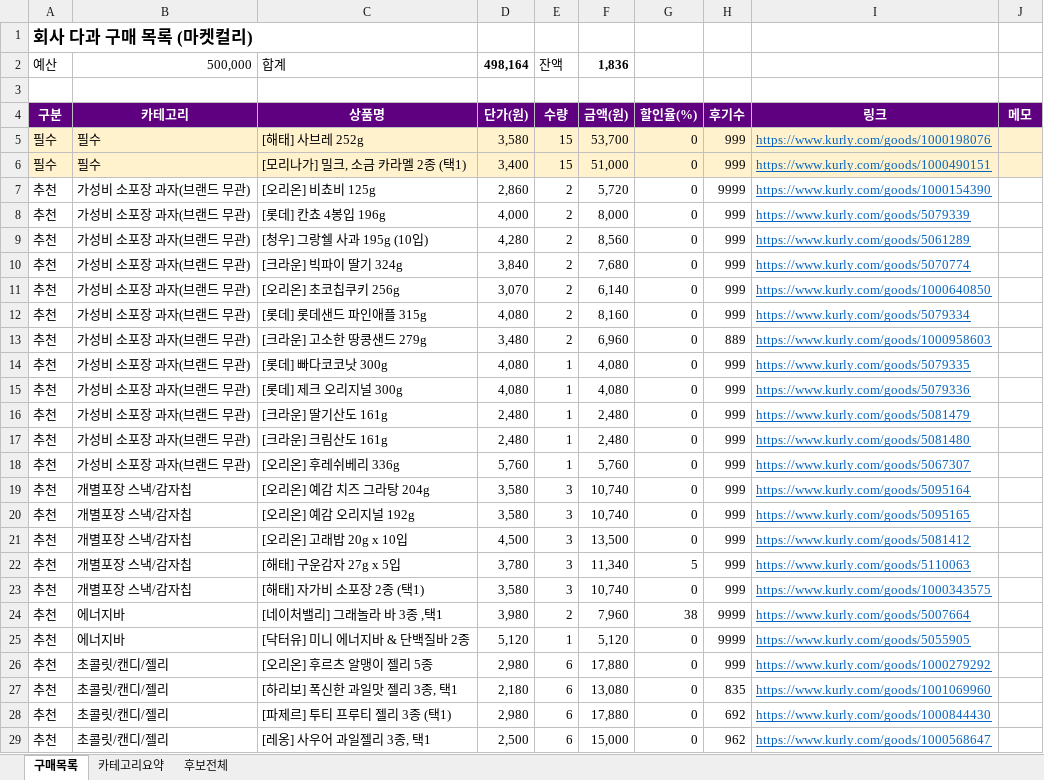
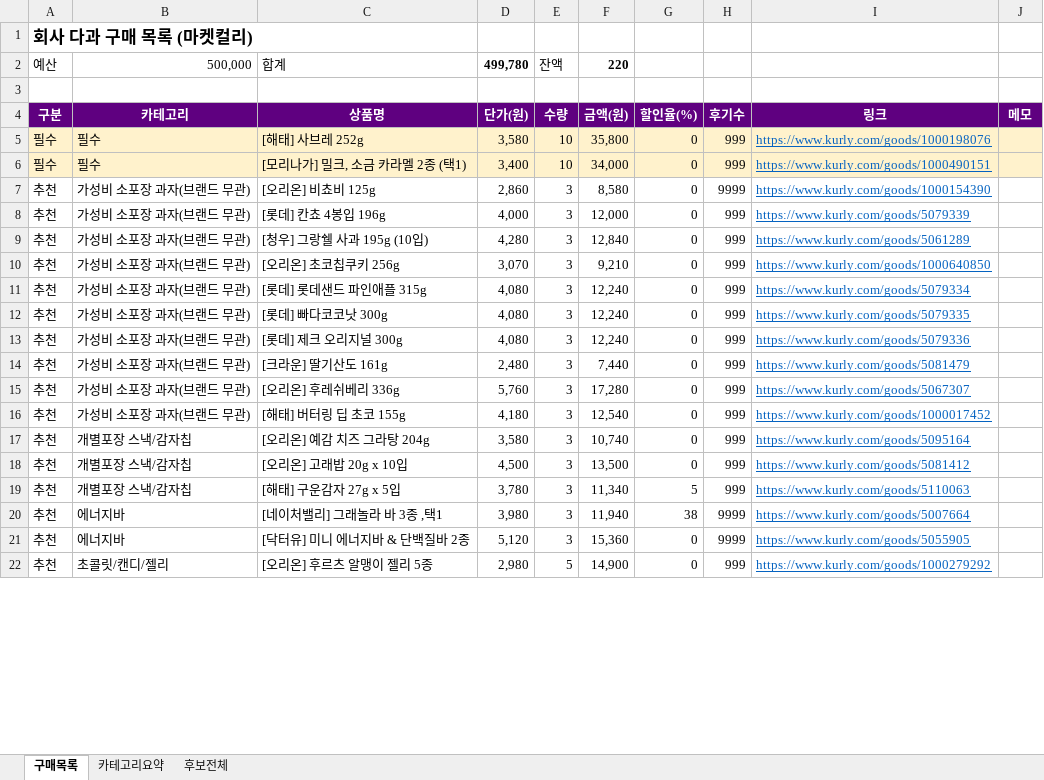
Before and after one commit to yjy9283/Kurly, an Excel workbook: 다과_구매목록.xlsx, sheet 구매목록, drawn as a sheet; only a part is shown; values as stored, in another font and other column widths than the file's, no borders; removed rows and columns are numbered as before the commit, all else as after; the diff covers the shown part only; the diff names each change by its address in the sheet, - before the commit and + after, or states it on an @@ line.

```diff
--- a/다과_구매목록.xlsx (sheet 구매목록)
+++ b/다과_구매목록.xlsx (sheet 구매목록)
-D2: 498,164
+D2: 499,780
-F2: 1,836
+F2: 220
-E5:E6: 15
+E5:E6: 10
-F5: 53,700
+F5: 35,800
-F6: 51,000
+F6: 34,000
-E7:E9: 2
+E7:E9: 3
-F7: 5,720
+F7: 8,580
-F8: 8,000
+F8: 12,000
-F9: 8,560
+F9: 12,840
-row 10: 추천 | 가성비 소포장 과자(브랜드 무관) | [크라운] 빅파이 딸기 324g | 3,840 | 2 | 7,680 | 0 | 999 | https://www.kurly.com/goods/5070774
-E10:E11: 2
+E10:E11: 3
-F10: 6,140
+F10: 9,210
-F11: 8,160
+F11: 12,240
-row 13: 추천 | 가성비 소포장 과자(브랜드 무관) | [크라운] 고소한 땅콩샌드 279g | 3,480 | 2 | 6,960 | 0 | 889 | https://www.kurly.com/goods/1000958603
-E12:E14: 1
+E12:E14: 3
-F12:F13: 4,080
+F12:F13: 12,240
-F14: 2,480
+F14: 7,440
-row 17: 추천 | 가성비 소포장 과자(브랜드 무관) | [크라운] 크림산도 161g | 2,480 | 1 | 2,480 | 0 | 999 | https://www.kurly.com/goods/5081480
-E15: 1
+E15: 3
-F15: 5,760
+F15: 17,280
+row 16: 추천 | 가성비 소포장 과자(브랜드 무관) | [해태] 버터링 딥 초코 155g | 4,180 | 3 | 12,540 | 0 | 999 | https://www.kurly.com/goods/1000017452
-row 20: 추천 | 개별포장 스낵/감자칩 | [오리온] 예감 오리지널 192g | 3,580 | 3 | 10,740 | 0 | 999 | https://www.kurly.com/goods/5095165
-row 23: 추천 | 개별포장 스낵/감자칩 | [해태] 자가비 소포장 2종 (택1) | 3,580 | 3 | 10,740 | 0 | 999 | https://www.kurly.com/goods/1000343575
-E20: 2
+E20: 3
-F20: 7,960
+F20: 11,940
-E21: 1
+E21: 3
-F21: 5,120
+F21: 15,360
-E22: 6
+E22: 5
-F22: 17,880
+F22: 14,900
-row 27: 추천 | 초콜릿/캔디/젤리 | [하리보] 폭신한 과일맛 젤리 3종, 택1 | 2,180 | 6 | 13,080 | 0 | 835 | https://www.kurly.com/goods/1001069960
-row 28: 추천 | 초콜릿/캔디/젤리 | [파제르] 투티 프루티 젤리 3종 (택1) | 2,980 | 6 | 17,880 | 0 | 692 | https://www.kurly.com/goods/1000844430
-row 29: 추천 | 초콜릿/캔디/젤리 | [레옹] 사우어 과일젤리 3종, 택1 | 2,500 | 6 | 15,000 | 0 | 962 | https://www.kurly.com/goods/1000568647
```
Also changed, not shown: 4 added rows, 6 removed rows and 27 edited cells elsewhere in this sheet, sheet 카테고리요약, formulas that keep their value, 4 other files.
